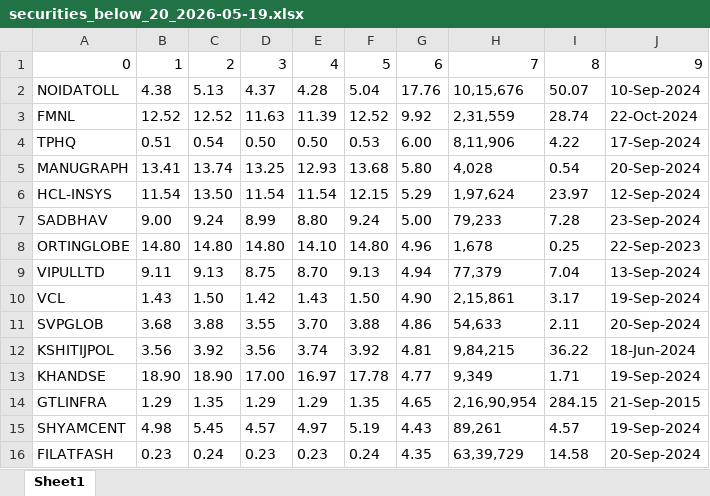
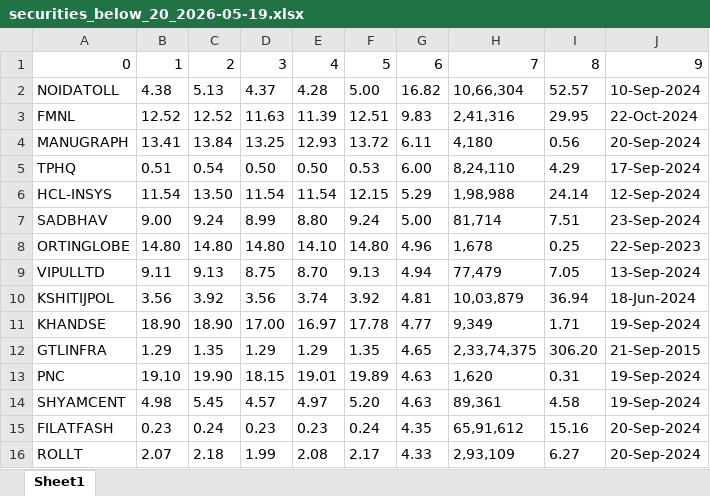
Before and after one commit to chiragmittal1201/nse-automation, an Excel workbook: exports/securities_below_20_2026-05-19.xlsx, sheet Sheet1, drawn as a sheet; only a part is shown; values as stored, in another font and other column widths than the file's, no borders; removed rows and columns are numbered as before the commit, all else as after; the diff covers the shown part only; the diff names each change by its address in the sheet, - before the commit and + after, or states it on an @@ line.

```diff
--- a/exports/securities_below_20_2026-05-19.xlsx (sheet Sheet1)
+++ b/exports/securities_below_20_2026-05-19.xlsx (sheet Sheet1)
-F2: 5.04
+F2: 5.00
-G2: 17.76
+G2: 16.82
-H2: 10,15,676
+H2: 10,66,304
-I2: 50.07
+I2: 52.57
-F3: 12.52
+F3: 12.51
-G3: 9.92
+G3: 9.83
-H3: 2,31,559
+H3: 2,41,316
-I3: 28.74
+I3: 29.95
+row 4: MANUGRAPH | 13.41 | 13.84 | 13.25 | 12.93 | 13.72 | 6.11 | 4,180 | 0.56 | 20-Sep-2024
-H5: 8,11,906
+H5: 8,24,110
-I5: 4.22
+I5: 4.29
-row 5: MANUGRAPH | 13.41 | 13.74 | 13.25 | 12.93 | 13.68 | 5.80 | 4,028 | 0.54 | 20-Sep-2024
-H6: 1,97,624
+H6: 1,98,988
-I6: 23.97
+I6: 24.14
-H7: 79,233
+H7: 81,714
-I7: 7.28
+I7: 7.51
-H9: 77,379
+H9: 77,479
-I9: 7.04
+I9: 7.05
-row 10: VCL | 1.43 | 1.50 | 1.42 | 1.43 | 1.50 | 4.90 | 2,15,861 | 3.17 | 19-Sep-2024
-row 11: SVPGLOB | 3.68 | 3.88 | 3.55 | 3.70 | 3.88 | 4.86 | 54,633 | 2.11 | 20-Sep-2024
-H10: 9,84,215
+H10: 10,03,879
-I10: 36.22
+I10: 36.94
-H12: 2,16,90,954
+H12: 2,33,74,375
-I12: 284.15
+I12: 306.20
+row 13: PNC | 19.10 | 19.90 | 18.15 | 19.01 | 19.89 | 4.63 | 1,620 | 0.31 | 19-Sep-2024
-F14: 5.19
+F14: 5.20
-G14: 4.43
+G14: 4.63
-H14: 89,261
+H14: 89,361
-I14: 4.57
+I14: 4.58
-H15: 63,39,729
+H15: 65,91,612
-I15: 14.58
+I15: 15.16
+row 16: ROLLT | 2.07 | 2.18 | 1.99 | 2.08 | 2.17 | 4.33 | 2,93,109 | 6.27 | 20-Sep-2024
```
Also changed, not shown: 12 added rows, 12 removed rows and 20 edited cells elsewhere in this sheet.
